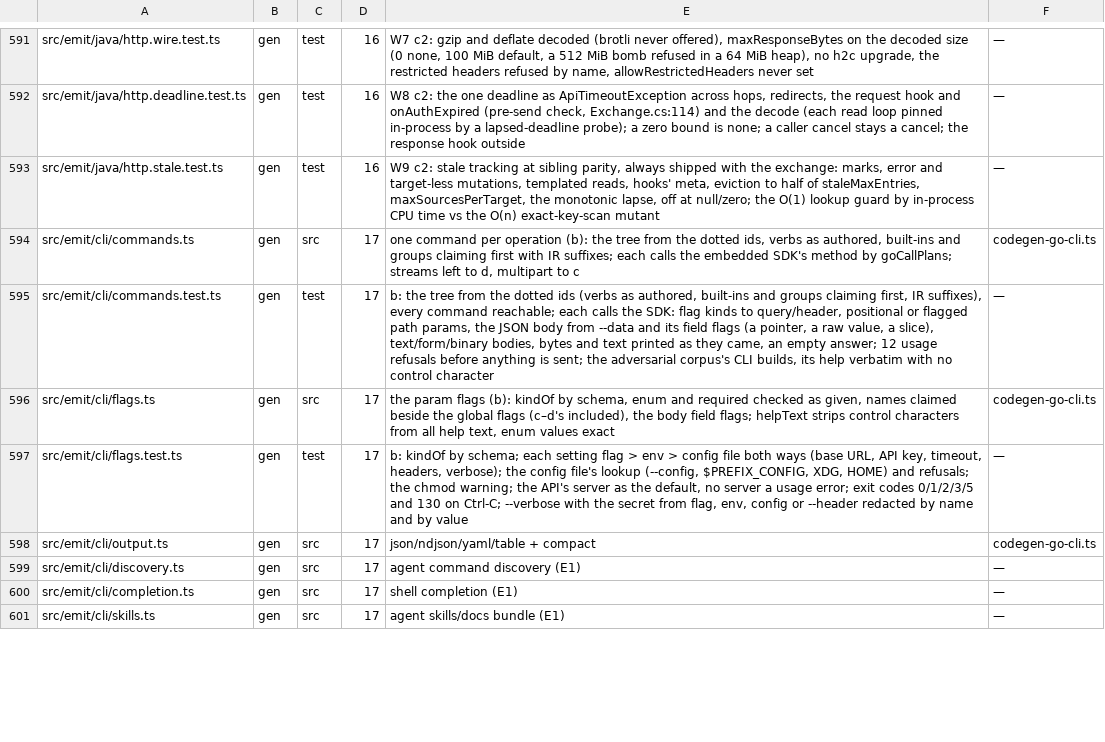
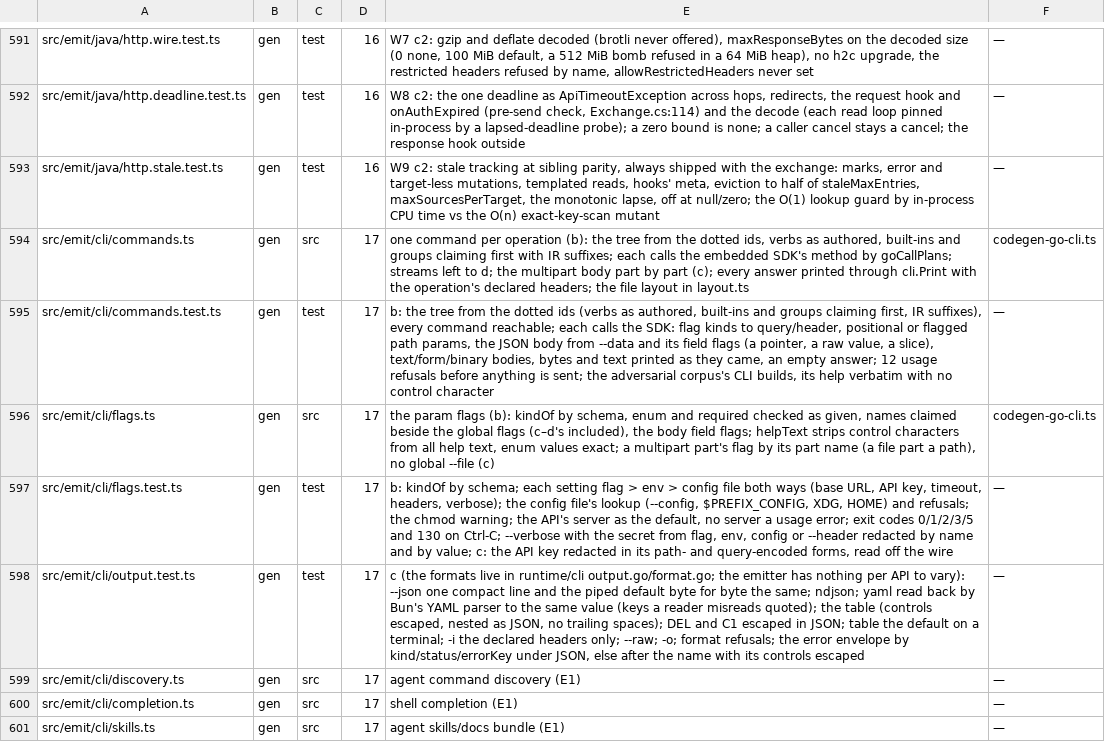
Before and after one commit to workerstack/backend, a TSV file: blueprint/files.tsv, drawn as a sheet; only a part is shown, gaps mark what is left out; the diff covers the shown part only.

Commit message:
feat(gen): bit 17 c — cli output formats, -i/--raw/-o, the error envelope and binary bodies
- --format json/ndjson/yaml/table and --json: one compact line, the piped default byte for byte
  the same, table the default on a terminal; a hand-written YAML emitter (keys a reader would
  misread quoted) and a table, a column per key.
- -i wraps the answer with its status and the declared response headers, --raw prints the
  response as it came, -o writes the answer to a file.
- An error on stderr as one JSON line by kind, status and error key under JSON, else after the
  CLI's name; one classification feeds both the kind and the exit code.
- A binary answer as it came to a pipe or -o, refused on a terminal and under -i; a multipart body
  part by part, each part's flag its own name, a file part a path or stdin.
- Data cannot drive a terminal: controls escaped in text on a terminal, table cells and plain
  errors, and DEL and C1 escaped in JSON.
- --verbose also redacts each secret as the SDK percent-encodes it into a path and a query.
- The Go SDK's call plan gains the multipart body's parts by their struct fields; the cmd package
  layout moves to layout.ts.

```diff
--- a/blueprint/files.tsv
+++ b/blueprint/files.tsv
@@ -593,7 +593,7 @@ src/emit/java/http.deadline.test.ts	gen	test	16	W8 c2: the one deadline as ApiTi
 src/emit/java/http.stale.test.ts	gen	test	16	W9 c2: stale tracking at sibling parity, always shipped with the exchange: marks, error and target-less mutations, templated reads, hooks' meta, eviction to half of staleMaxEntries, maxSourcesPerTarget, the monotonic lapse, off at null/zero; the O(1) lookup guard by in-process CPU time vs the O(n) exact-key-scan mutant	—
-src/emit/cli/commands.ts	gen	src	17	one command per operation (b): the tree from the dotted ids, verbs as authored, built-ins and groups claiming first with IR suffixes; each calls the embedded SDK's method by goCallPlans; streams left to d, multipart to c	codegen-go-cli.ts
+src/emit/cli/commands.ts	gen	src	17	one command per operation (b): the tree from the dotted ids, verbs as authored, built-ins and groups claiming first with IR suffixes; each calls the embedded SDK's method by goCallPlans; streams left to d; the multipart body part by part (c); every answer printed through cli.Print with the operation's declared headers; the file layout in layout.ts	codegen-go-cli.ts
 src/emit/cli/commands.test.ts	gen	test	17	b: the tree from the dotted ids (verbs as authored, built-ins and groups claiming first, IR suffixes), every command reachable; each calls the SDK: flag kinds to query/header, positional or flagged path params, the JSON body from --data and its field flags (a pointer, a raw value, a slice), text/form/binary bodies, bytes and text printed as they came, an empty answer; 12 usage refusals before anything is sent; the adversarial corpus's CLI builds, its help verbatim with no control character	—
-src/emit/cli/flags.ts	gen	src	17	the param flags (b): kindOf by schema, enum and required checked as given, names claimed beside the global flags (c–d's included), the body field flags; helpText strips control characters from all help text, enum values exact	codegen-go-cli.ts
-src/emit/cli/flags.test.ts	gen	test	17	b: kindOf by schema; each setting flag > env > config file both ways (base URL, API key, timeout, headers, verbose); the config file's lookup (--config, $PREFIX_CONFIG, XDG, HOME) and refusals; the chmod warning; the API's server as the default, no server a usage error; exit codes 0/1/2/3/5 and 130 on Ctrl-C; --verbose with the secret from flag, env, config or --header redacted by name and by value	—
-src/emit/cli/output.ts	gen	src	17	json/ndjson/yaml/table + compact	codegen-go-cli.ts
+src/emit/cli/flags.ts	gen	src	17	the param flags (b): kindOf by schema, enum and required checked as given, names claimed beside the global flags (c–d's included), the body field flags; helpText strips control characters from all help text, enum values exact; a multipart part's flag by its part name (a file part a path), no global --file (c)	codegen-go-cli.ts
+src/emit/cli/flags.test.ts	gen	test	17	b: kindOf by schema; each setting flag > env > config file both ways (base URL, API key, timeout, headers, verbose); the config file's lookup (--config, $PREFIX_CONFIG, XDG, HOME) and refusals; the chmod warning; the API's server as the default, no server a usage error; exit codes 0/1/2/3/5 and 130 on Ctrl-C; --verbose with the secret from flag, env, config or --header redacted by name and by value; c: the API key redacted in its path- and query-encoded forms, read off the wire	—
+src/emit/cli/output.test.ts	gen	test	17	c (the formats live in runtime/cli output.go/format.go; the emitter has nothing per API to vary): --json one compact line and the piped default byte for byte the same; ndjson; yaml read back by Bun's YAML parser to the same value (keys a reader misreads quoted); the table (controls escaped, nested as JSON, no trailing spaces); DEL and C1 escaped in JSON; table the default on a terminal; -i the declared headers only; --raw; -o; format refusals; the error envelope by kind/status/errorKey under JSON, else after the name with its controls escaped	—
 src/emit/cli/discovery.ts	gen	src	17	agent command discovery (E1)	—
```
Also changed, not shown: 1 added row and 9 edited cells elsewhere in this file, 20 other files.
